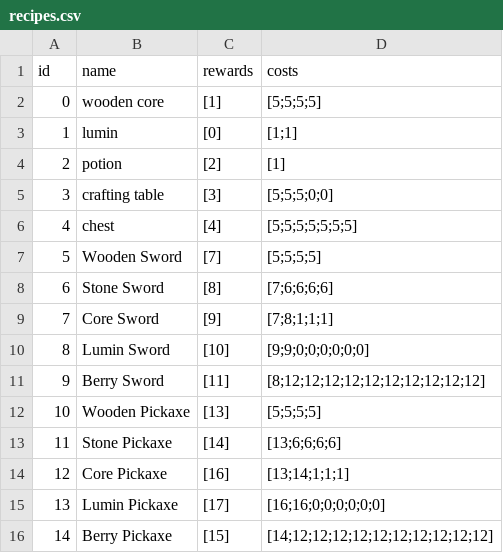
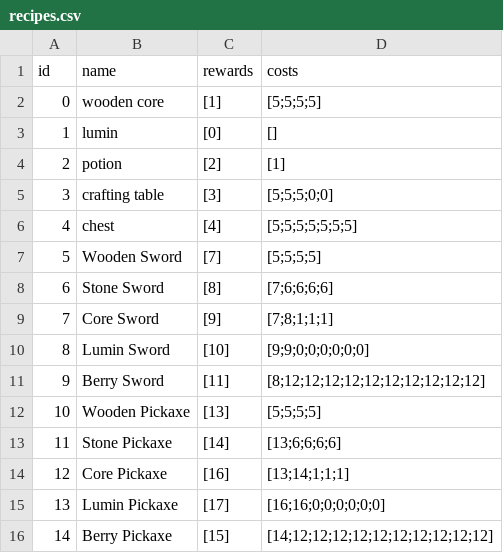
Before and after one commit to TimoRoggel/EverDark, a CSV file: data/recipes.csv, drawn as a sheet.

```diff
--- a/data/recipes.csv
+++ b/data/recipes.csv
@@ -2,3 +2,3 @@
 "0","wooden core","[1]","[5;5;5;5]"
-"1","lumin","[0]","[1;1]"
+"1","lumin","[0]","[]"
 "2","potion","[2]","[1]"
```
Also changed, not shown: 2 other files.
